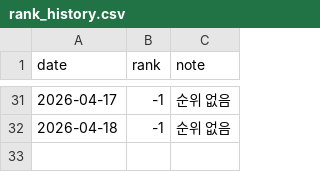
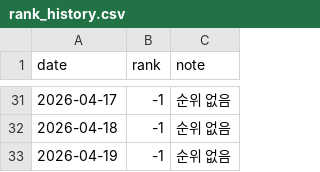
Before and after one commit to ddungpal/kyobo-tracker, a CSV file: rank_history.csv, drawn as a sheet; only a part is shown, gaps mark what is left out.

Commit message:
📊 순위 업데이트: 2026-04-19

```diff
--- a/rank_history.csv
+++ b/rank_history.csv
@@ -32 +32,2 @@
 2026-04-18,-1,순위 없음
+2026-04-19,-1,순위 없음
```
